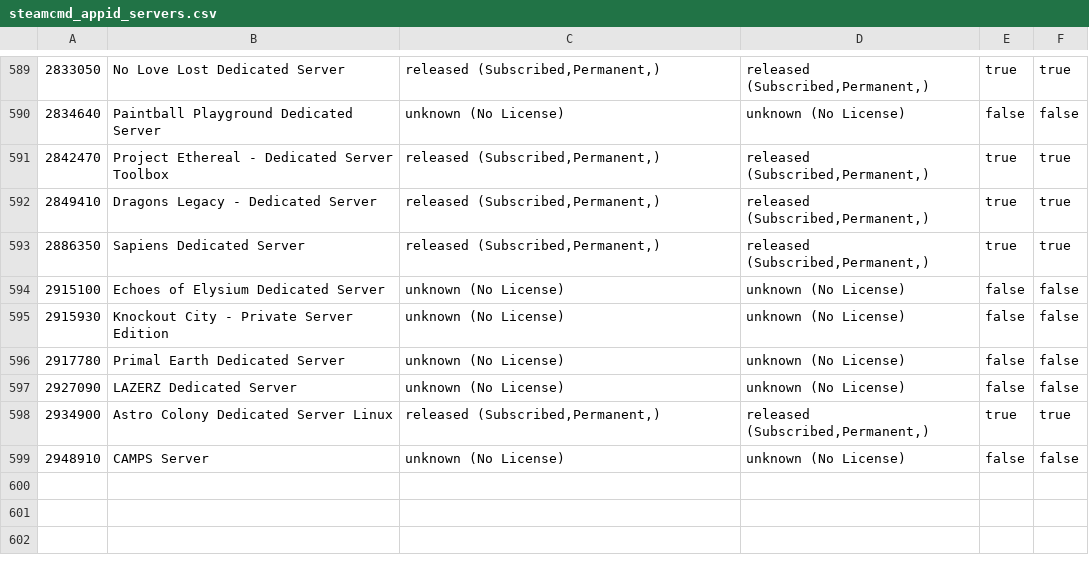
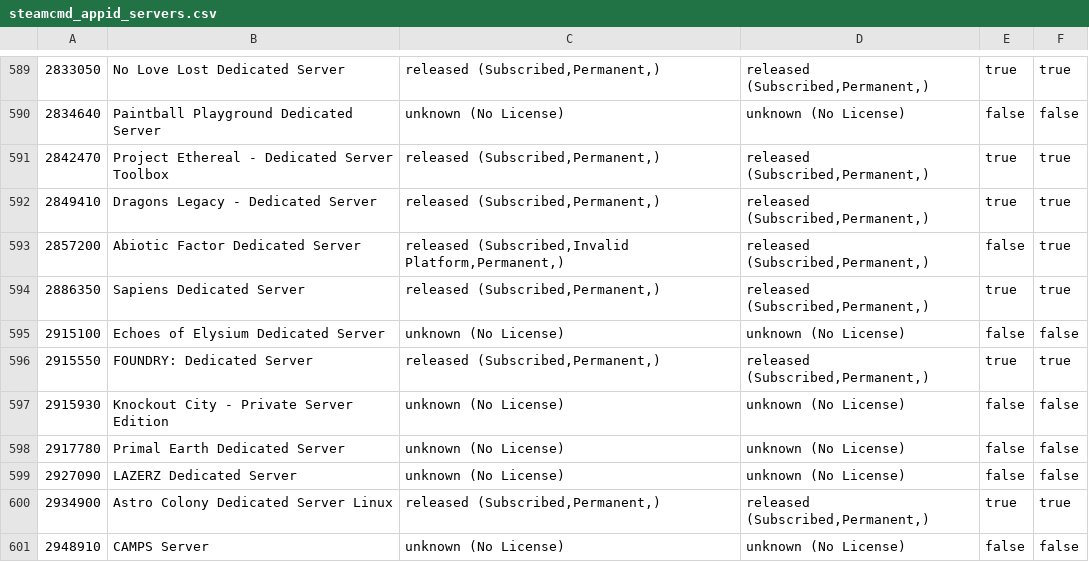
Before and after one commit to dgibbs64/SteamCMD-AppID-List-Servers, a CSV file: steamcmd_appid_servers.csv, drawn as a sheet; only a part is shown, gaps mark what is left out; the diff names each change by its address in the sheet, - before the commit and + after, or states it on an @@ line.

```diff
--- a/steamcmd_appid_servers.csv
+++ b/steamcmd_appid_servers.csv
+row 593: 2857200 | Abiotic Factor Dedicated Server | released (Subscribed,Invalid Platform,Permanent,) | released (Subscribed,Permanent,) | false | true
+row 596: 2915550 | FOUNDRY: Dedicated Server | released (Subscribed,Permanent,) | released (Subscribed,Permanent,) | true | true
```
Also changed, not shown: steamcmd_appid_servers_linux.csv, steamcmd_appid_servers_windows.csv, 3 other files.
